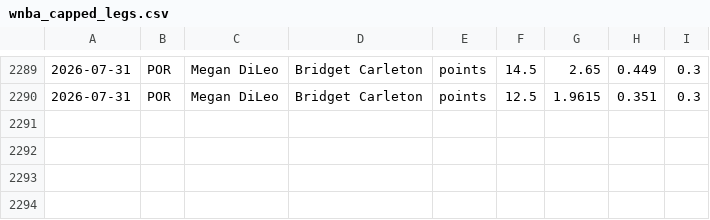
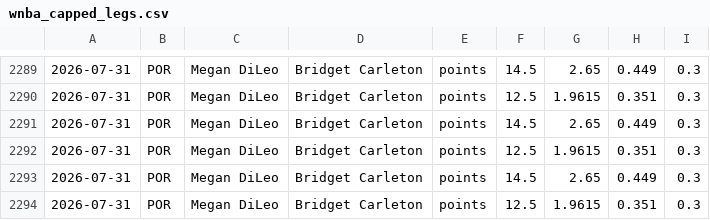
Before and after one commit to Eth91/tennis-odds-collector, a CSV file: wnba_capped_legs.csv, drawn as a sheet; only a part is shown, gaps mark what is left out.

Commit message:
vm loop data [skip ci]

```diff
--- a/wnba_capped_legs.csv
+++ b/wnba_capped_legs.csv
@@ -2290 +2290,5 @@
 2026-07-31,POR,Megan DiLeo,Bridget Carleton,points,12.5,1.9615,0.351,0.3
+2026-07-31,POR,Megan DiLeo,Bridget Carleton,points,14.5,2.65,0.449,0.3
+2026-07-31,POR,Megan DiLeo,Bridget Carleton,points,12.5,1.9615,0.351,0.3
+2026-07-31,POR,Megan DiLeo,Bridget Carleton,points,14.5,2.65,0.449,0.3
+2026-07-31,POR,Megan DiLeo,Bridget Carleton,points,12.5,1.9615,0.351,0.3
```
Also changed, not shown: 11 other files.
